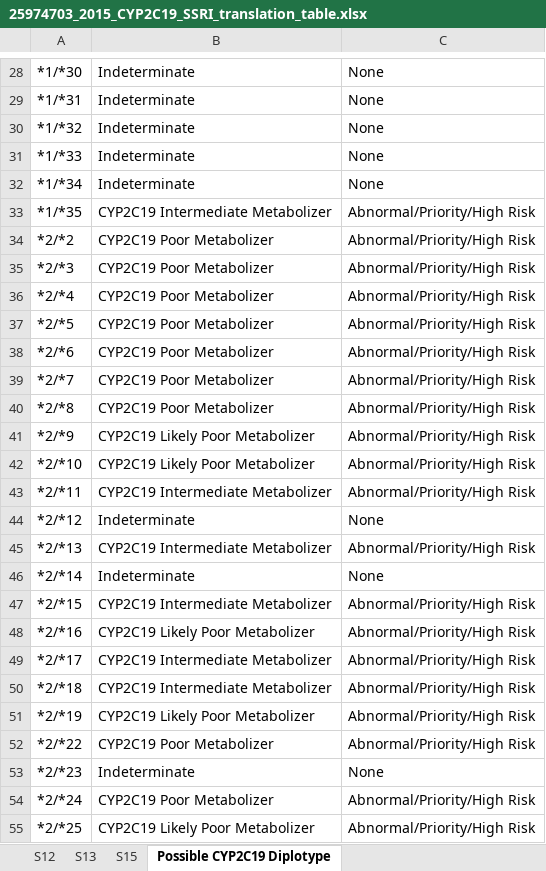
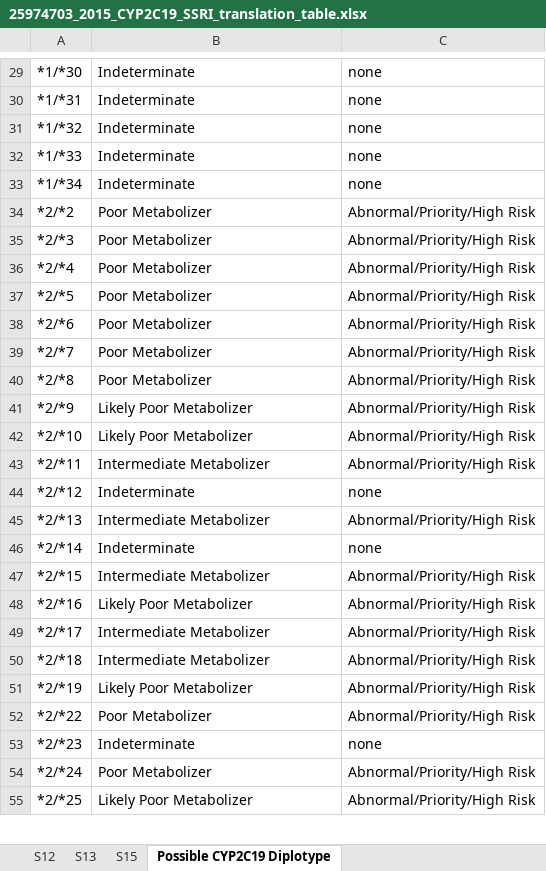
Before and after one commit to cpicpgx/cpic-guidelines, an Excel workbook: SSRI/2015/25974703_2015_CYP2C19_SSRI_translation_table.xlsx, sheet Possible CYP2C19 Diplotype, drawn as a sheet; only a part is shown, gaps mark what is left out; values as stored, in another font and other column widths than the file's, no cell formats; removed rows and columns are numbered as before the commit, all else as after; the diff covers the shown part only; the diff names each change by its address in the sheet, - before the commit and + after, or states it on an @@ line.

```diff
--- a/SSRI/2015/25974703_2015_CYP2C19_SSRI_translation_table.xlsx (sheet Possible CYP2C19 Diplotype)
+++ b/SSRI/2015/25974703_2015_CYP2C19_SSRI_translation_table.xlsx (sheet Possible CYP2C19 Diplotype)
-C29:C33: None
+C29:C33: none
-row 33: *1/*35 | CYP2C19 Intermediate Metabolizer | Abnormal/Priority/High Risk
-B34:B40: CYP2C19 Poor Metabolizer
+B34:B40: Poor Metabolizer
-B41:B42: CYP2C19 Likely Poor Metabolizer
+B41:B42: Likely Poor Metabolizer
-B43: CYP2C19 Intermediate Metabolizer
+B43: Intermediate Metabolizer
-C44: None
+C44: none
-B45: CYP2C19 Intermediate Metabolizer
+B45: Intermediate Metabolizer
-C46: None
+C46: none
-B47: CYP2C19 Intermediate Metabolizer
+B47: Intermediate Metabolizer
-B48: CYP2C19 Likely Poor Metabolizer
+B48: Likely Poor Metabolizer
-B49:B50: CYP2C19 Intermediate Metabolizer
+B49:B50: Intermediate Metabolizer
-B51: CYP2C19 Likely Poor Metabolizer
+B51: Likely Poor Metabolizer
-B52: CYP2C19 Poor Metabolizer
+B52: Poor Metabolizer
-C53: None
+C53: none
-B54: CYP2C19 Poor Metabolizer
+B54: Poor Metabolizer
-B55: CYP2C19 Likely Poor Metabolizer
+B55: Likely Poor Metabolizer
```
Also changed, not shown: 32 added rows, 33 removed rows and 471 edited cells elsewhere in this sheet, sheet 2C19Interpretation consult note, cell formats, charts or pictures, SSRI/2015/25974703_2015_CYP2D6_SSRI_translation_table.xlsx.
